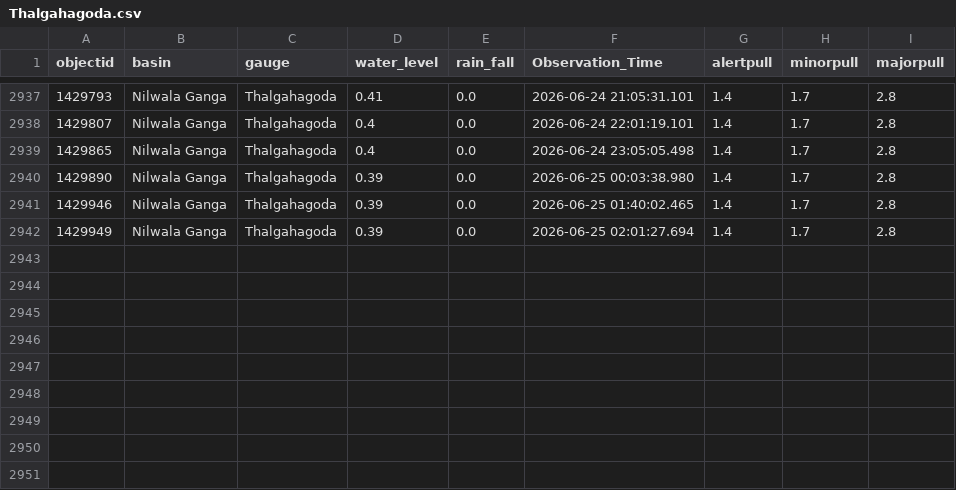
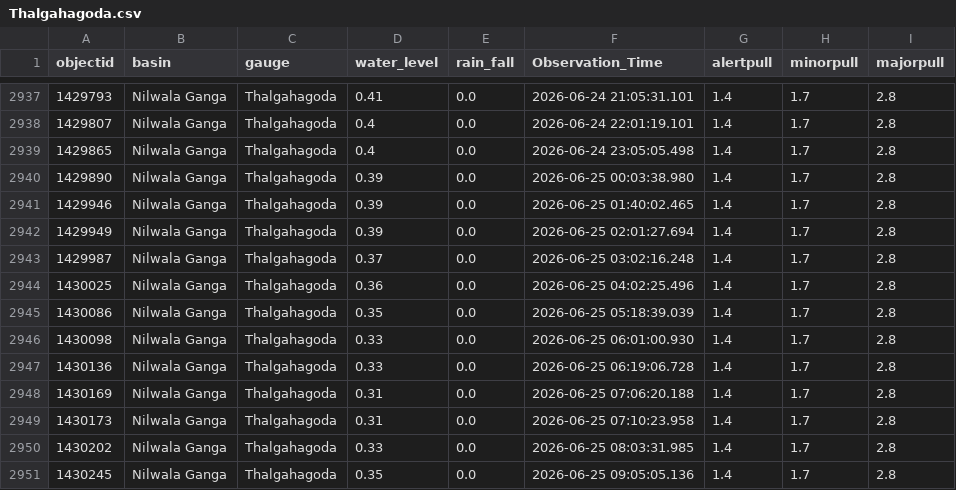
Before and after one commit to hhumal/Irrigation-Dept-Manual-River-Gauge-Readings, a CSV file: Station_Rainfall_CSVs/Thalgahagoda.csv, drawn as a sheet; only a part is shown, gaps mark what is left out; the diff names each change by its address in the sheet, - before the commit and + after, or states it on an @@ line.

```diff
--- a/Station_Rainfall_CSVs/Thalgahagoda.csv
+++ b/Station_Rainfall_CSVs/Thalgahagoda.csv
+row 2943: 1429987 | Nilwala Ganga | Thalgahagoda | 0.37 | 0.0 | 2026-06-25 03:02:16.248 | 1.4 | 1.7 | 2.8
+row 2944: 1430025 | Nilwala Ganga | Thalgahagoda | 0.36 | 0.0 | 2026-06-25 04:02:25.496 | 1.4 | 1.7 | 2.8
+row 2945: 1430086 | Nilwala Ganga | Thalgahagoda | 0.35 | 0.0 | 2026-06-25 05:18:39.039 | 1.4 | 1.7 | 2.8
+row 2946: 1430098 | Nilwala Ganga | Thalgahagoda | 0.33 | 0.0 | 2026-06-25 06:01:00.930 | 1.4 | 1.7 | 2.8
+row 2947: 1430136 | Nilwala Ganga | Thalgahagoda | 0.33 | 0.0 | 2026-06-25 06:19:06.728 | 1.4 | 1.7 | 2.8
+row 2948: 1430169 | Nilwala Ganga | Thalgahagoda | 0.31 | 0.0 | 2026-06-25 07:06:20.188 | 1.4 | 1.7 | 2.8
+row 2949: 1430173 | Nilwala Ganga | Thalgahagoda | 0.31 | 0.0 | 2026-06-25 07:10:23.958 | 1.4 | 1.7 | 2.8
+row 2950: 1430202 | Nilwala Ganga | Thalgahagoda | 0.33 | 0.0 | 2026-06-25 08:03:31.985 | 1.4 | 1.7 | 2.8
+row 2951: 1430245 | Nilwala Ganga | Thalgahagoda | 0.35 | 0.0 | 2026-06-25 09:05:05.136 | 1.4 | 1.7 | 2.8
```
Also changed, not shown: Station_Rainfall_CSVs/Deraniyagala.csv, Station_Rainfall_CSVs/Kalawellawa_(Millakanda).csv, 37 other files.
